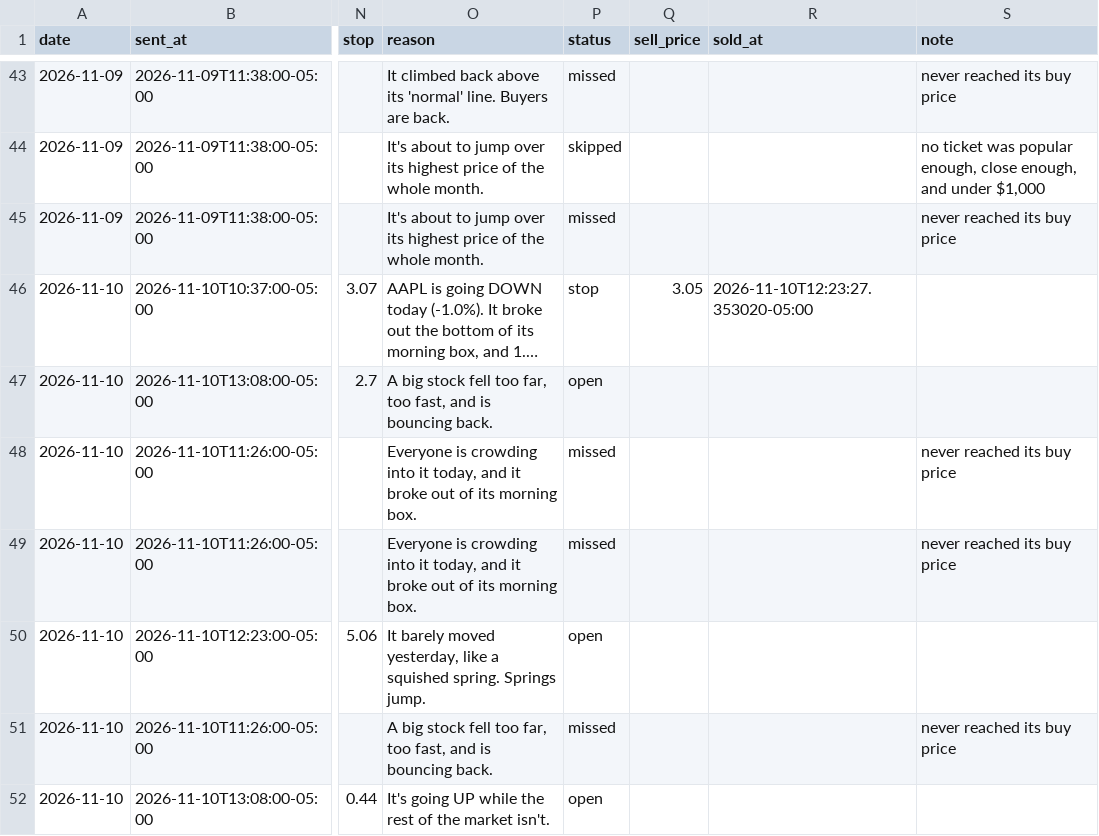
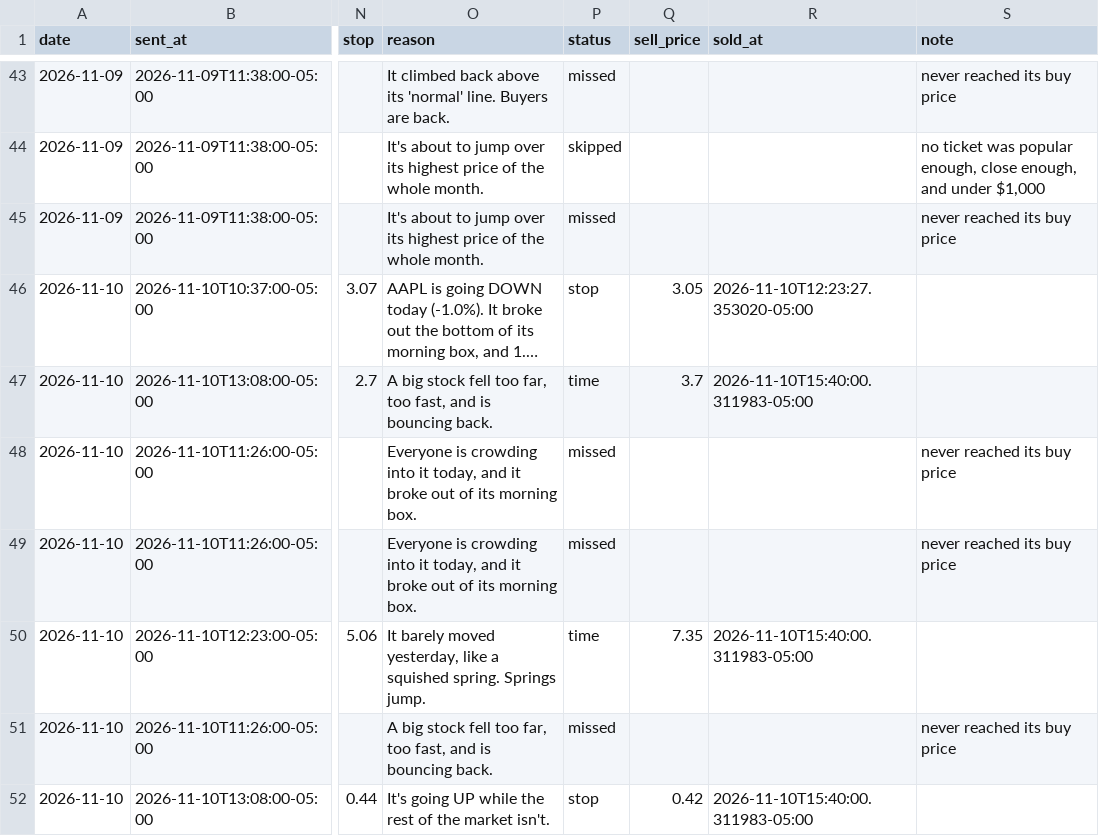
Before and after one commit to tauhid97/Options-Boss, a CSV file: data/tickets.csv, drawn as a sheet; only a part is shown, gaps mark what is left out; long unchanged cells end in …; the diff names each change by its address in the sheet, - before the commit and + after, or states it on an @@ line.

```diff
--- a/data/tickets.csv
+++ b/data/tickets.csv
-P47 (status): open
+P47 (status): time
-Q47 (sell_price): (empty)
+Q47 (sell_price): 3.7
-R47 (sold_at): (empty)
+R47 (sold_at): 2026-11-10T15:40:00.311983-05:00
-P50 (status): open
+P50 (status): time
-Q50 (sell_price): (empty)
+Q50 (sell_price): 7.35
-R50 (sold_at): (empty)
+R50 (sold_at): 2026-11-10T15:40:00.311983-05:00
-P52 (status): open
+P52 (status): stop
-Q52 (sell_price): (empty)
+Q52 (sell_price): 0.42
-R52 (sold_at): (empty)
+R52 (sold_at): 2026-11-10T15:40:00.311983-05:00
```
Also changed, not shown: 1 other file.
